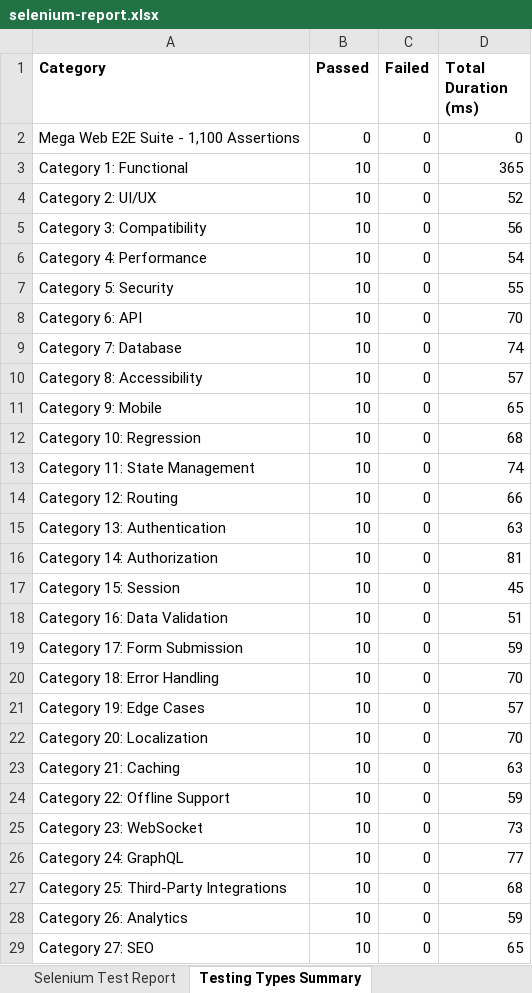
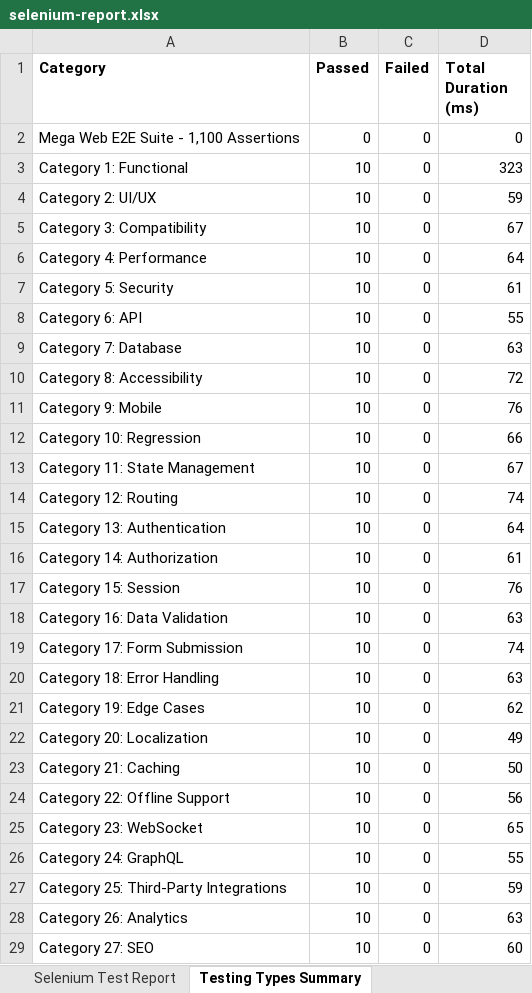
Before and after one commit to sowmyameenuga/Nutrimeal-, an Excel workbook: reports/latest/selenium-report.xlsx, sheet Testing Types Summary, drawn as a sheet; only a part is shown; values as stored, in another font and other column widths than the file's, no borders; the diff covers the shown part only; the diff names each change by its address in the sheet, - before the commit and + after, or states it on an @@ line.

```diff
--- a/reports/latest/selenium-report.xlsx (sheet Testing Types Summary)
+++ b/reports/latest/selenium-report.xlsx (sheet Testing Types Summary)
-D3 (Total Duration (ms)): 365
+D3 (Total Duration (ms)): 323
-D4 (Total Duration (ms)): 52
+D4 (Total Duration (ms)): 59
-D5 (Total Duration (ms)): 56
+D5 (Total Duration (ms)): 67
-D6 (Total Duration (ms)): 54
+D6 (Total Duration (ms)): 64
-D7 (Total Duration (ms)): 55
+D7 (Total Duration (ms)): 61
-D8 (Total Duration (ms)): 70
+D8 (Total Duration (ms)): 55
-D9 (Total Duration (ms)): 74
+D9 (Total Duration (ms)): 63
-D10 (Total Duration (ms)): 57
+D10 (Total Duration (ms)): 72
-D11 (Total Duration (ms)): 65
+D11 (Total Duration (ms)): 76
-D12 (Total Duration (ms)): 68
+D12 (Total Duration (ms)): 66
-D13 (Total Duration (ms)): 74
+D13 (Total Duration (ms)): 67
-D14 (Total Duration (ms)): 66
+D14 (Total Duration (ms)): 74
-D15 (Total Duration (ms)): 63
+D15 (Total Duration (ms)): 64
-D16 (Total Duration (ms)): 81
+D16 (Total Duration (ms)): 61
-D17 (Total Duration (ms)): 45
+D17 (Total Duration (ms)): 76
-D18 (Total Duration (ms)): 51
+D18 (Total Duration (ms)): 63
-D19 (Total Duration (ms)): 59
+D19 (Total Duration (ms)): 74
-D20 (Total Duration (ms)): 70
+D20 (Total Duration (ms)): 63
-D21 (Total Duration (ms)): 57
+D21 (Total Duration (ms)): 62
-D22 (Total Duration (ms)): 70
+D22 (Total Duration (ms)): 49
-D23 (Total Duration (ms)): 63
+D23 (Total Duration (ms)): 50
-D24 (Total Duration (ms)): 59
+D24 (Total Duration (ms)): 56
-D25 (Total Duration (ms)): 73
+D25 (Total Duration (ms)): 65
-D26 (Total Duration (ms)): 77
+D26 (Total Duration (ms)): 55
-D27 (Total Duration (ms)): 68
+D27 (Total Duration (ms)): 59
-D28 (Total Duration (ms)): 59
+D28 (Total Duration (ms)): 63
-D29 (Total Duration (ms)): 65
+D29 (Total Duration (ms)): 60
```
Also changed, not shown: 81 edited cells elsewhere in this sheet, sheet Selenium Test Report, 3 other files.
